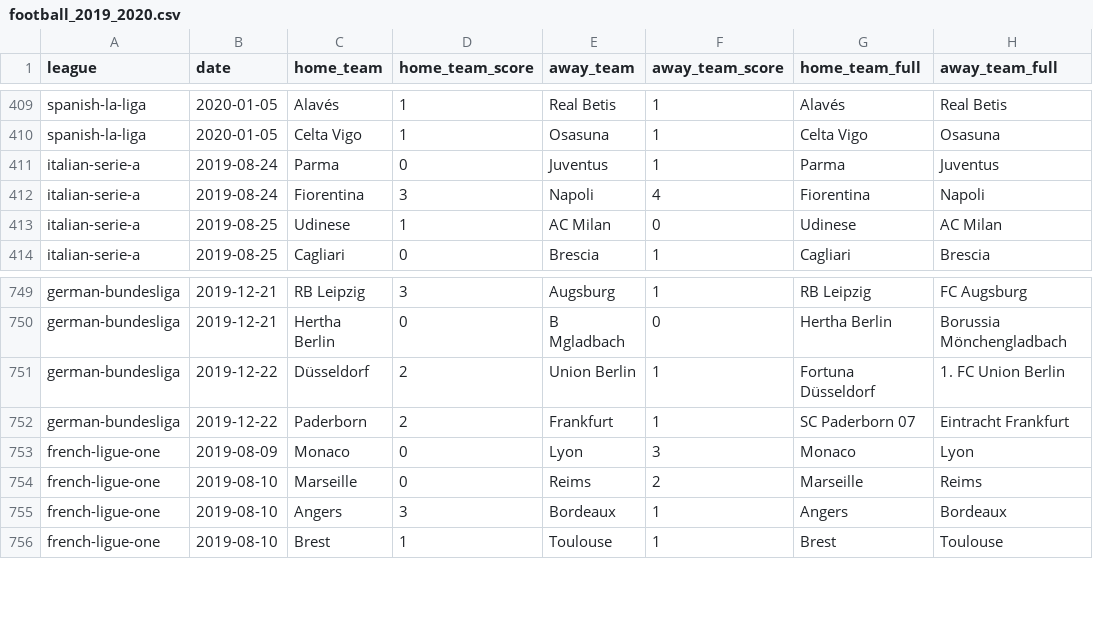
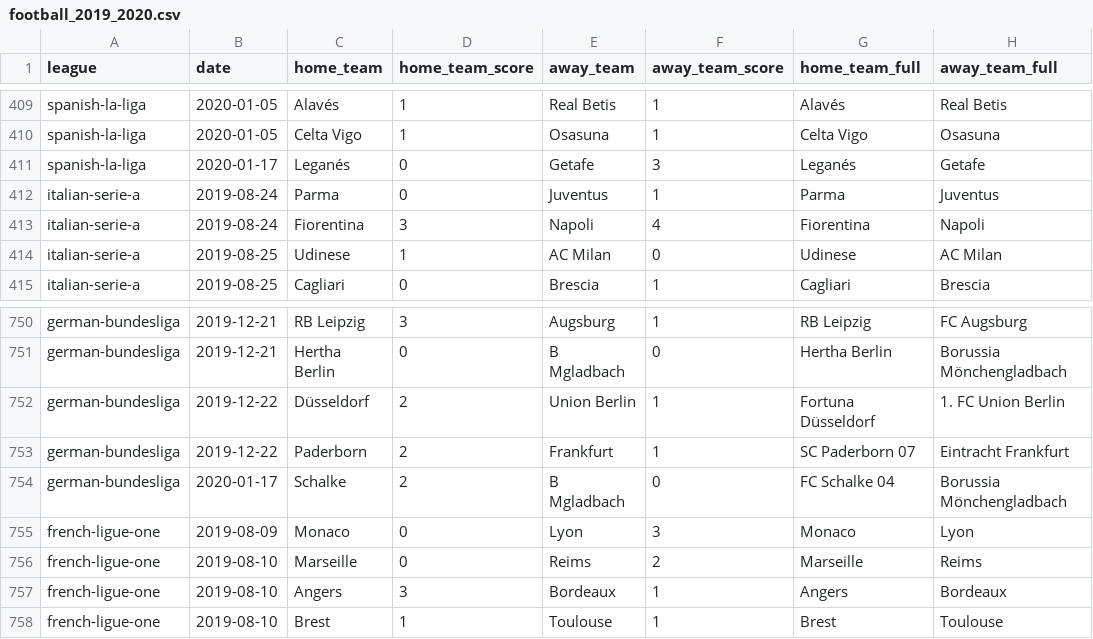
Before and after one commit to shawenyao/Who-is-number-1, a CSV file: data/football_2019_2020.csv, drawn as a sheet; only a part is shown, gaps mark what is left out; the diff names each change by its address in the sheet, - before the commit and + after, or states it on an @@ line.

Commit message:
Update football_2019_2020.csv

```diff
--- a/data/football_2019_2020.csv
+++ b/data/football_2019_2020.csv
+row 411: spanish-la-liga | 2020-01-17 | Leganés | 0 | Getafe | 3 | Leganés | Getafe
+row 754: german-bundesliga | 2020-01-17 | Schalke | 2 | B Mgladbach | 0 | FC Schalke 04 | Borussia Mönchengladbach
```
